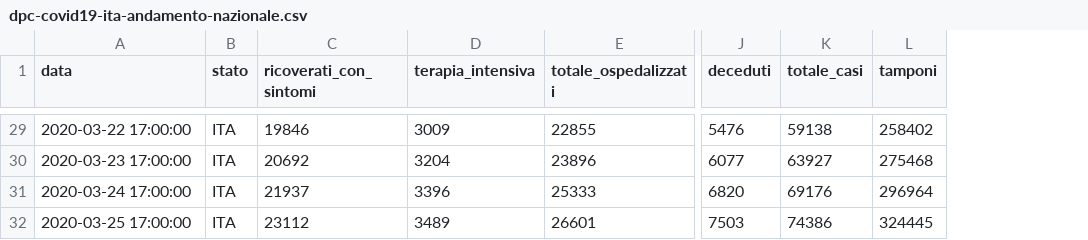
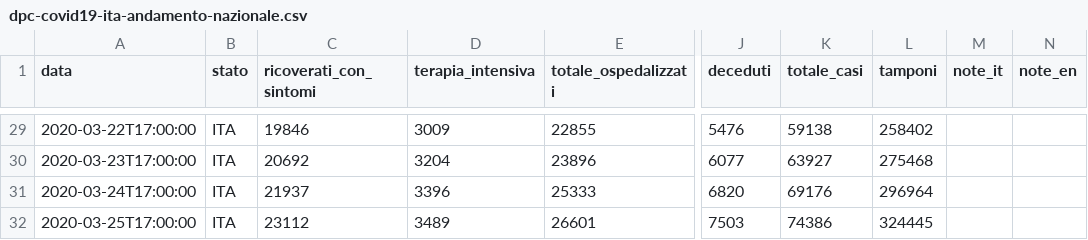
Before and after one commit to mdepasquale21/coronavirus, a CSV file: dati/dpc-covid19-ita-andamento-nazionale.csv, drawn as a sheet; only a part is shown, gaps mark what is left out; the diff covers the shown part only; the diff names each change by its address in the sheet, - before the commit and + after, or states it on an @@ line.

```diff
--- a/dati/dpc-covid19-ita-andamento-nazionale.csv
+++ b/dati/dpc-covid19-ita-andamento-nazionale.csv
+column M (note_it), empty
+column N (note_en), empty
-A29 (data): 2020-03-22 17:00:00
+A29 (data): 2020-03-22T17:00:00
-A30 (data): 2020-03-23 17:00:00
+A30 (data): 2020-03-23T17:00:00
-A31 (data): 2020-03-24 17:00:00
+A31 (data): 2020-03-24T17:00:00
-A32 (data): 2020-03-25 17:00:00
+A32 (data): 2020-03-25T17:00:00
```
Also changed, not shown: 27 edited cells elsewhere in this file, dati/dpc-covid19-ita-regioni.csv, 6 other files.
